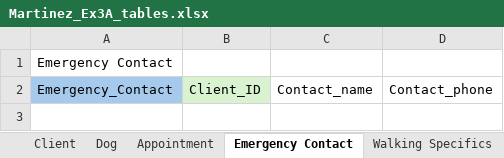
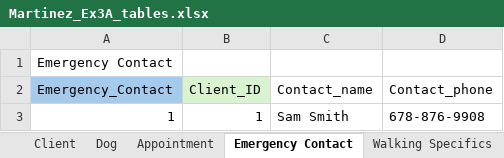
Before and after one commit to naomitewolde9-design/W2_Workshop, an Excel workbook: Martinez_Ex3A_tables.xlsx, sheet Emergency Contact, drawn as a sheet; values as stored, in another font and other column widths than the file's, no borders; the diff names each change by its address in the sheet, - before the commit and + after, or states it on an @@ line.

```diff
--- a/Martinez_Ex3A_tables.xlsx (sheet Emergency Contact)
+++ b/Martinez_Ex3A_tables.xlsx (sheet Emergency Contact)
+row 3: 1 | 1 | Sam Smith | 678-876-9908
```
Also changed, not shown: sheet Client, sheet Dog, sheet Appointment, sheet Walking Specifics, 1 other file.
